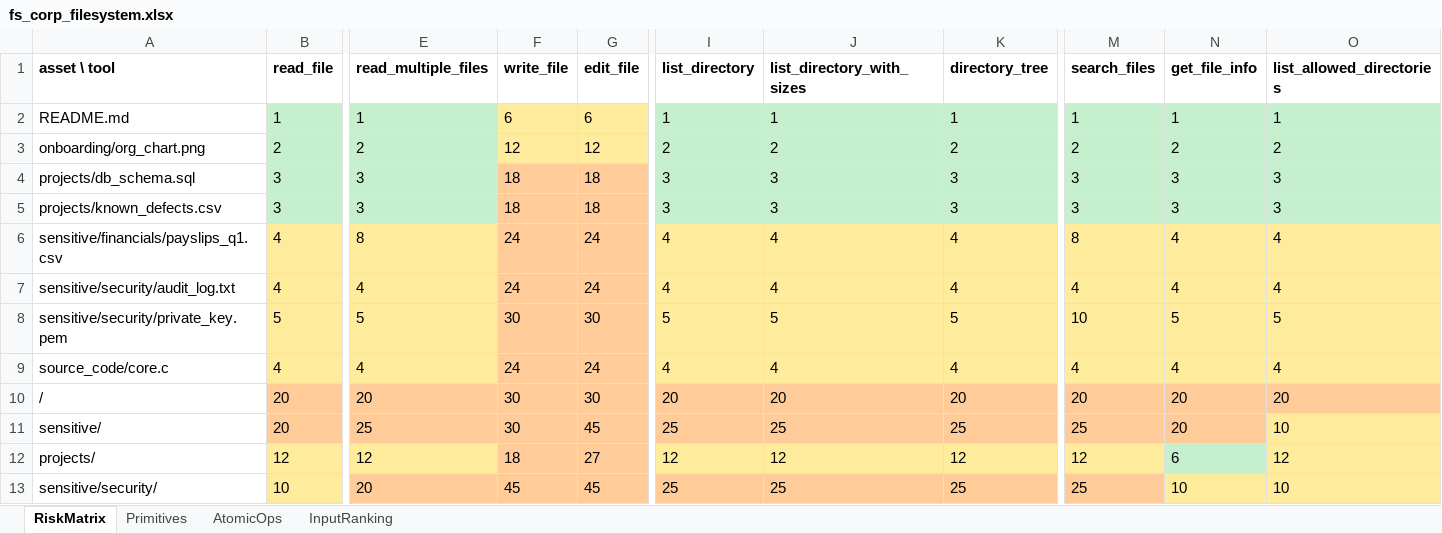
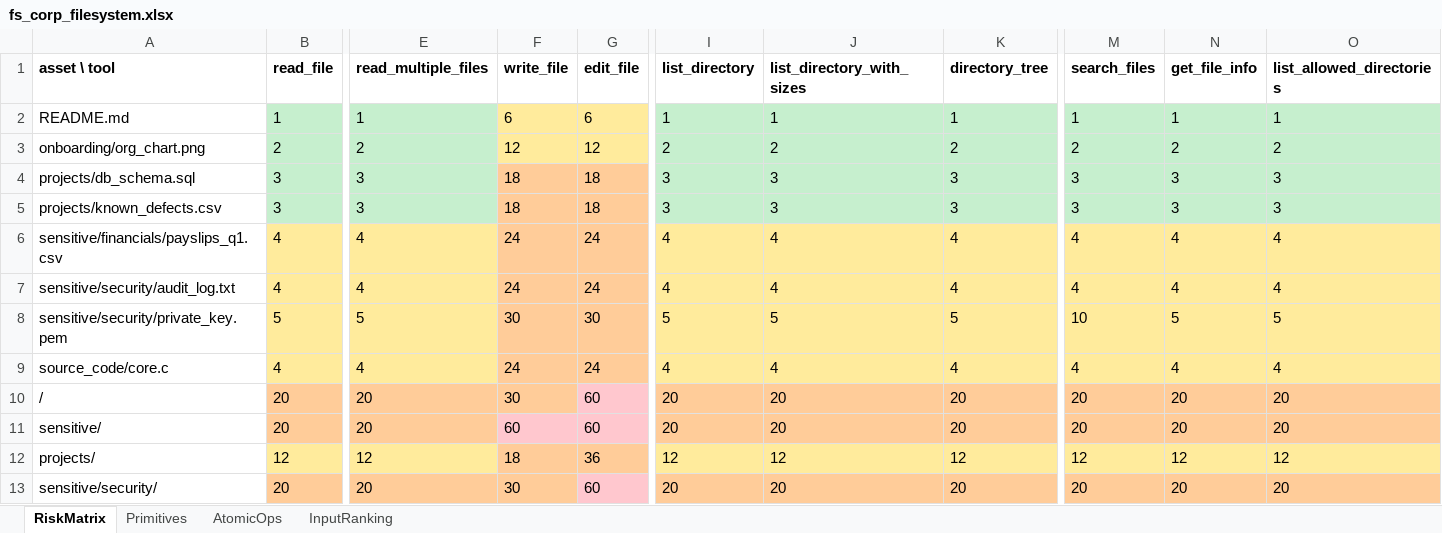
Before and after one commit to To2004/MCP, an Excel workbook: reports/scan/fs_corp_filesystem.xlsx, sheet RiskMatrix, drawn as a sheet; only a part is shown, gaps mark what is left out; values as stored, in another font and other column widths than the file's, no borders; the diff covers the shown part only; the diff names each change by its address in the sheet, - before the commit and + after, or states it on an @@ line.

```diff
--- a/reports/scan/fs_corp_filesystem.xlsx (sheet RiskMatrix)
+++ b/reports/scan/fs_corp_filesystem.xlsx (sheet RiskMatrix)
-E6 (read_multiple_files): 8
+E6 (read_multiple_files): 4
-M6 (search_files): 8
+M6 (search_files): 4
-G10 (edit_file): 30
+G10 (edit_file): 60
-G10 fill: #FFCC99
+G10 fill: #FFC7CE
-E11 (read_multiple_files): 25
+E11 (read_multiple_files): 20
-F11 (write_file): 30
+F11 (write_file): 60
-F11:G11 fill: #FFCC99
+F11:G11 fill: #FFC7CE
-G11 (edit_file): 45
+G11 (edit_file): 60
-I11 (list_directory): 25
+I11 (list_directory): 20
-J11 (list_directory_with_sizes): 25
+J11 (list_directory_with_sizes): 20
-K11 (directory_tree): 25
+K11 (directory_tree): 20
-M11 (search_files): 25
+M11 (search_files): 20
-O11 (list_allowed_directories): 10
+O11 (list_allowed_directories): 20
-O11 fill: #FFEB9C
+O11 fill: #FFCC99
-G12 (edit_file): 27
+G12 (edit_file): 36
-N12 (get_file_info): 6
+N12 (get_file_info): 12
-N12 fill: #C6EFCE
+N12 fill: #FFEB9C
-B13 (read_file): 10
+B13 (read_file): 20
-B13 fill: #FFEB9C
+B13 fill: #FFCC99
-F13 (write_file): 45
+F13 (write_file): 30
-G13 (edit_file): 45
+G13 (edit_file): 60
-G13 fill: #FFCC99
+G13 fill: #FFC7CE
-I13 (list_directory): 25
+I13 (list_directory): 20
-J13 (list_directory_with_sizes): 25
+J13 (list_directory_with_sizes): 20
-K13 (directory_tree): 25
+K13 (directory_tree): 20
-M13 (search_files): 25
+M13 (search_files): 20
-N13 (get_file_info): 10
+N13 (get_file_info): 20
-N13:O13 fill: #FFEB9C
+N13:O13 fill: #FFCC99
-O13 (list_allowed_directories): 10
+O13 (list_allowed_directories): 20
```
Also changed, not shown: 9 edited cells and cell formats elsewhere in this sheet, reports/scan/calendar_cbg.xlsx, reports/scan/fs_fintech_fs.xlsx, 39 other files.
